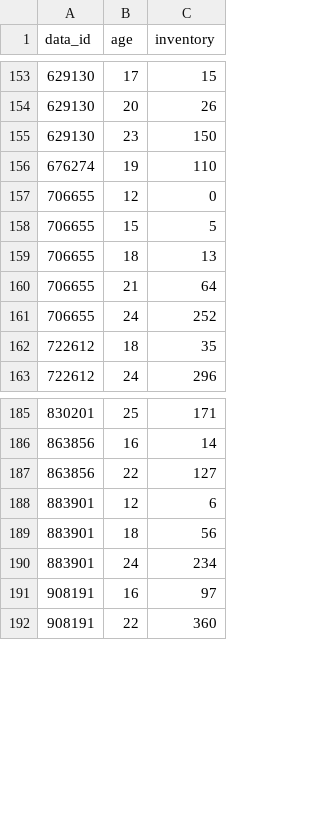
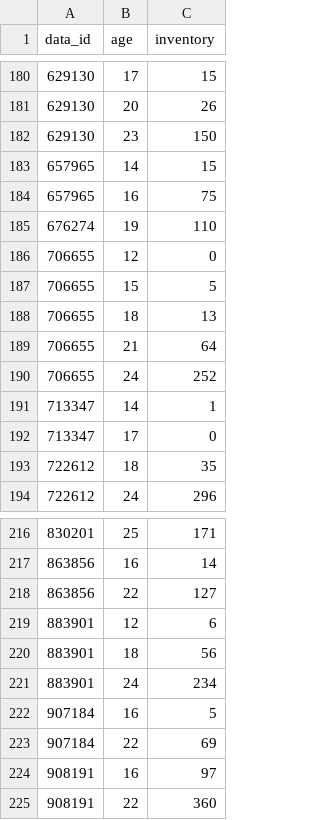
Before and after one commit to TrevorKMDay/MCDI-analysis, a CSV file: data/test-subjs.csv, drawn as a sheet; only a part is shown, gaps mark what is left out; the diff covers the shown part only; the diff names each change by its address in the sheet, - before the commit and + after, or states it on an @@ line.

```diff
--- a/data/test-subjs.csv
+++ b/data/test-subjs.csv
+row 183: 657965 | 14 | 15
+row 184: 657965 | 16 | 75
+row 191: 713347 | 14 | 1
+row 192: 713347 | 17 | 0
+row 222: 907184 | 16 | 5
+row 223: 907184 | 22 | 69
```
Also changed, not shown: 27 added rows and 2 edited cells elsewhere in this file, data/lexsyn.csv, 33 other files.
